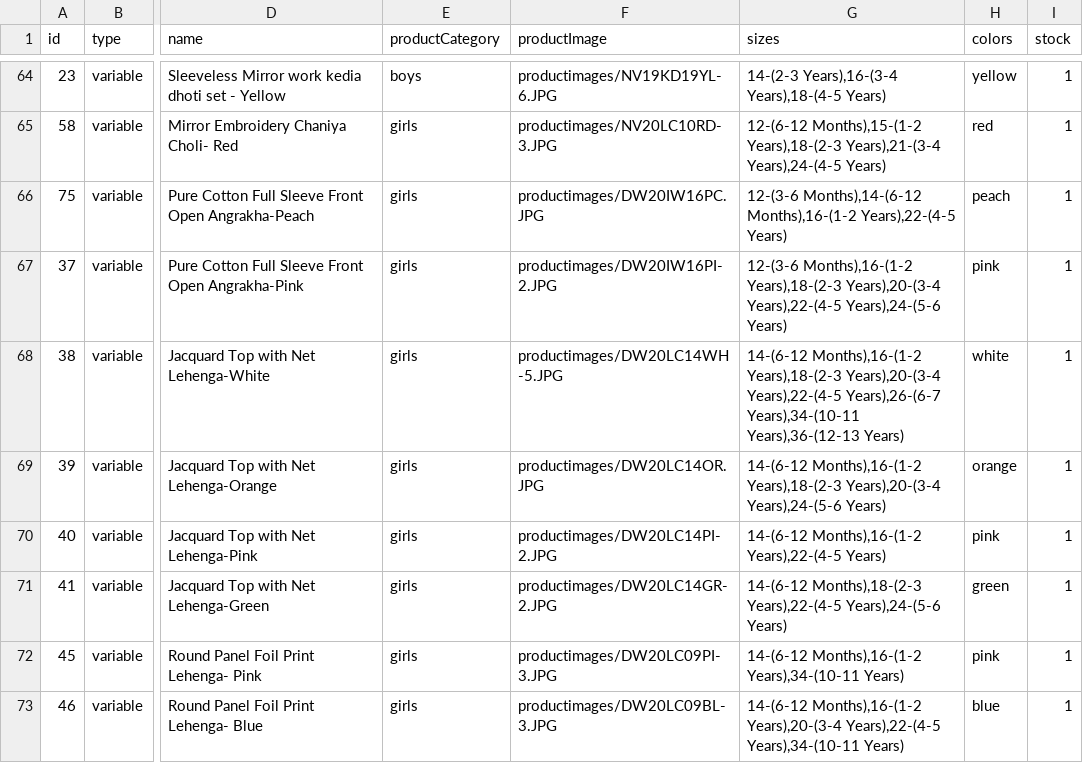
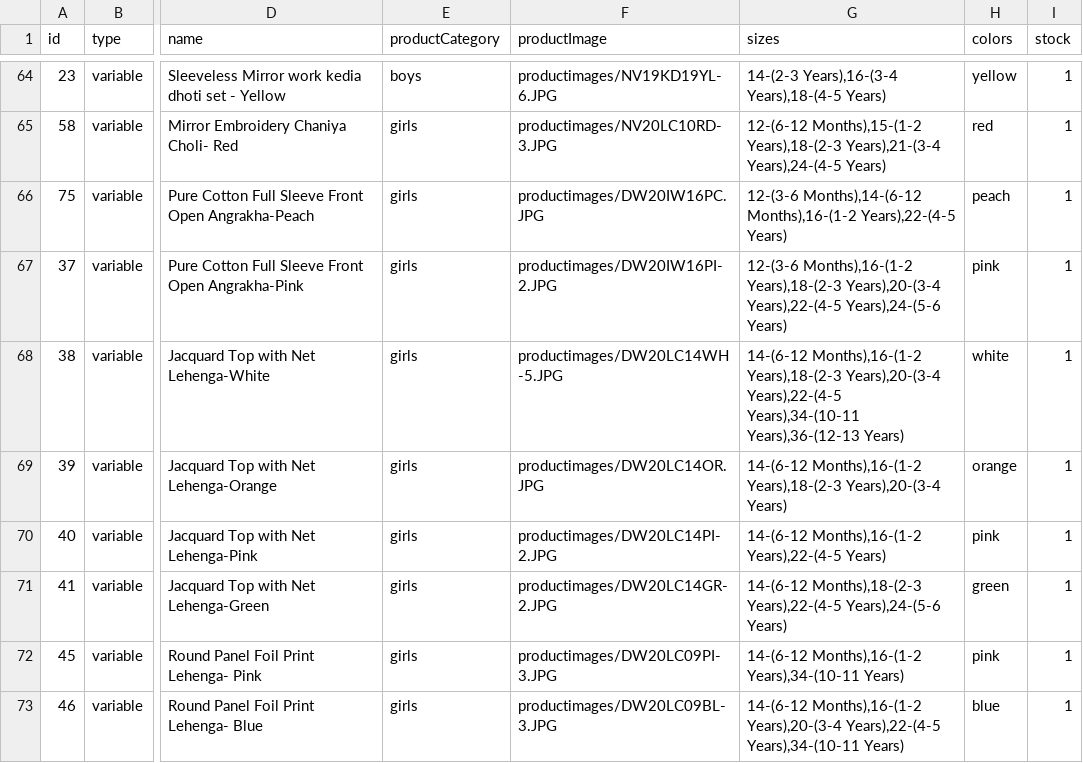
Before and after one commit to vish448/bnbca, a CSV file: src/content/products/products.csv, drawn as a sheet; only a part is shown, gaps mark what is left out; the diff covers the shown part only; the diff names each change by its address in the sheet, - before the commit and + after, or states it on an @@ line.

Commit message:
updated products

```diff
--- a/src/content/products/products.csv
+++ b/src/content/products/products.csv
-G68 (sizes): …Years),20-(3-4 Years),22-(4-5 Years),26-(6-7 Years),34-(10-11 Years),36-(12-13…
+G68 (sizes): …Years),20-(3-4 Years),22-(4-5 Years),34-(10-11 Years),36-(12-13…
-G69 (sizes): …Years),18-(2-3 Years),20-(3-4 Years),24-(5-6 Years)
+G69 (sizes): …Years),18-(2-3 Years),20-(3-4 Years)
```
Also changed, not shown: 8 edited cells elsewhere in this file.
